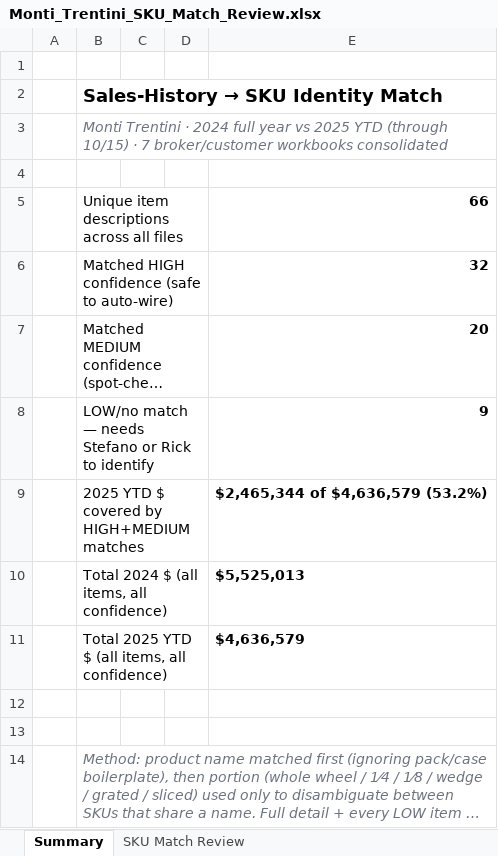
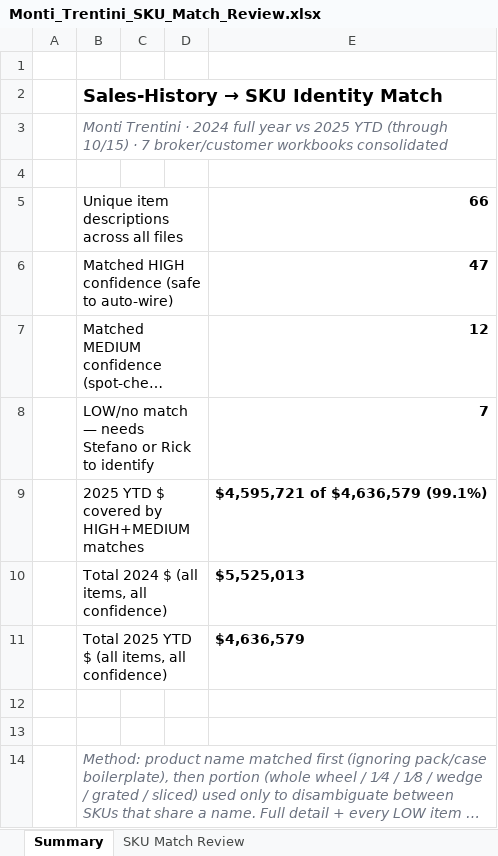
Before and after one commit to Cheeseshop-tech/cheeseshoptech-platform, an Excel workbook: Monti_Trentini_SKU_Match_Review.xlsx, sheet Summary, drawn as a sheet; long unchanged cells end in …; values as stored, in another font and other column widths than the file's, no borders; the diff names each change by its address in the sheet, - before the commit and + after, or states it on an @@ line.

```diff
--- a/Monti_Trentini_SKU_Match_Review.xlsx (sheet Summary)
+++ b/Monti_Trentini_SKU_Match_Review.xlsx (sheet Summary)
-E6: 32
+E6: 47
-E7: 20
+E7: 12
-E8: 9
+E8: 7
-E9: $2,465,344 of $4,636,579 (53.2%)
+E9: $4,595,721 of $4,636,579 (99.1%)
```
Also changed, not shown: sheet SKU Match Review, 6 other files.
